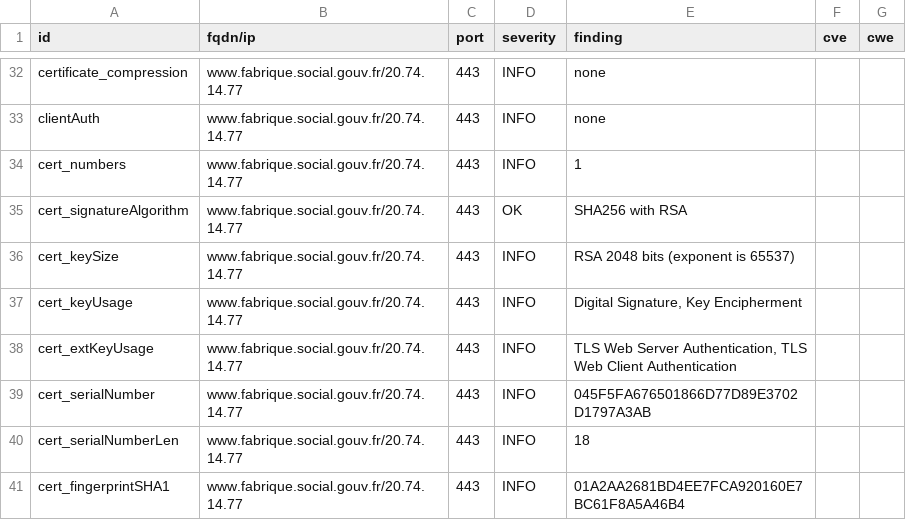
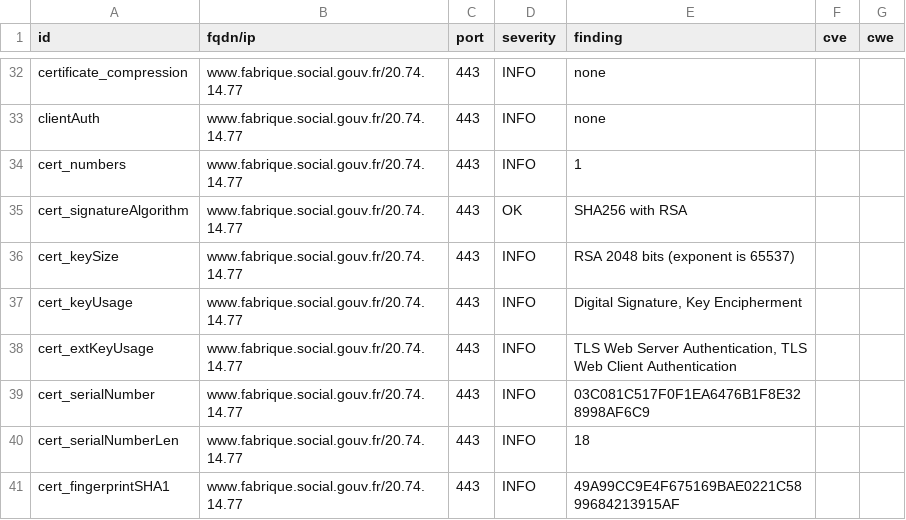
Before and after one commit to villesinternet/dashlord-collectivites, a CSV file: results/aHR0cHM6Ly93d3cuZmFicmlxdWUuc29jaWFsLmdvdXYuZnI=/testssl.csv, drawn as a sheet; only a part is shown, gaps mark what is left out; the diff covers the shown part only.

```diff
--- a/results/aHR0cHM6Ly93d3cuZmFicmlxdWUuc29jaWFsLmdvdXYuZnI=/testssl.csv
+++ b/results/aHR0cHM6Ly93d3cuZmFicmlxdWUuc29jaWFsLmdvdXYuZnI=/testssl.csv
@@ -38,4 +38,4 @@
 "cert_extKeyUsage","www.fabrique.social.gouv.fr/20.74.14.77","443","INFO","TLS Web Server Authentication, TLS Web Client Authentication","",""
-"cert_serialNumber","www.fabrique.social.gouv.fr/20.74.14.77","443","INFO","045F5FA676501866D77D89E3702D1797A3AB","",""
+"cert_serialNumber","www.fabrique.social.gouv.fr/20.74.14.77","443","INFO","03C081C517F0F1EA6476B1F8E328998AF6C9","",""
 "cert_serialNumberLen","www.fabrique.social.gouv.fr/20.74.14.77","443","INFO","18","",""
-"cert_fingerprintSHA1","www.fabrique.social.gouv.fr/20.74.14.77","443","INFO","01A2AA2681BD4EE7FCA920160E7BC61F8A5A46B4","",""
+"cert_fingerprintSHA1","www.fabrique.social.gouv.fr/20.74.14.77","443","INFO","49A99CC9E4F675169BAE0221C5899684213915AF","",""
```
Also changed, not shown: 9 edited cells elsewhere in this file, 15 other files.
